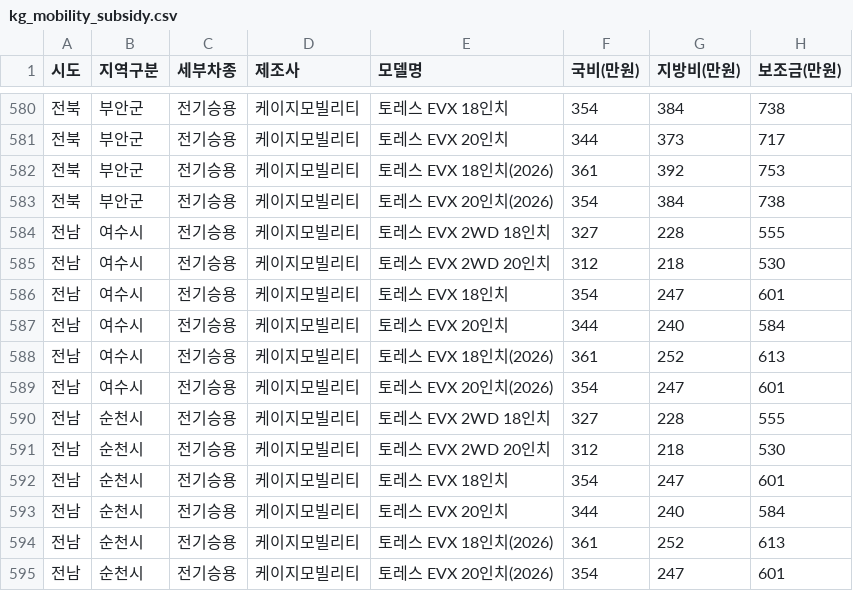
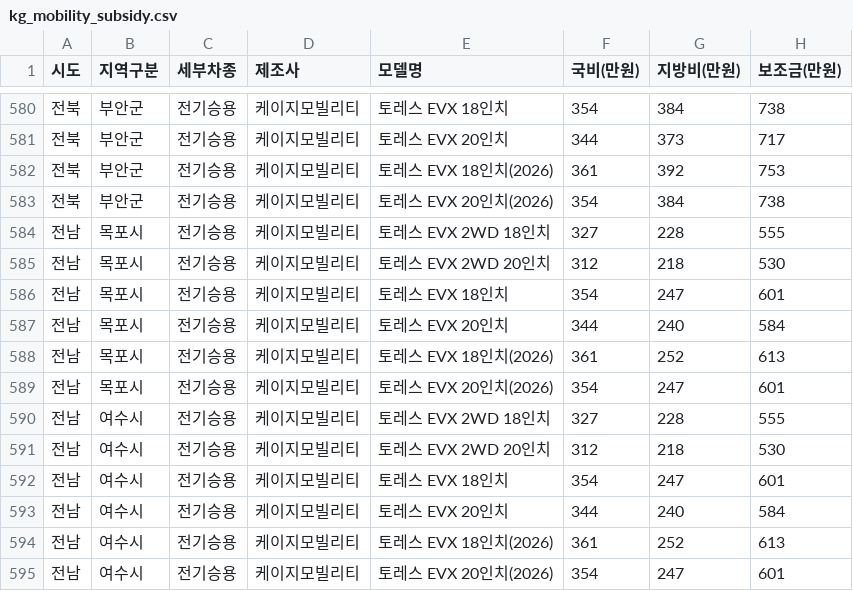
Before and after one commit to jjyinsight/subsidy, a CSV file: data/kg_mobility_subsidy.csv, drawn as a sheet; only a part is shown, gaps mark what is left out; the shorter side is filled out with more unchanged rows; the diff names each change by its address in the sheet, - before the commit and + after, or states it on an @@ line.

```diff
--- a/data/kg_mobility_subsidy.csv
+++ b/data/kg_mobility_subsidy.csv
+row 584: 전남 | 목포시 | 전기승용 | 케이지모빌리티 | 토레스 EVX 2WD 18인치 | 327 | 228 | 555
+row 585: 전남 | 목포시 | 전기승용 | 케이지모빌리티 | 토레스 EVX 2WD 20인치 | 312 | 218 | 530
+row 586: 전남 | 목포시 | 전기승용 | 케이지모빌리티 | 토레스 EVX 18인치 | 354 | 247 | 601
+row 587: 전남 | 목포시 | 전기승용 | 케이지모빌리티 | 토레스 EVX 20인치 | 344 | 240 | 584
+row 588: 전남 | 목포시 | 전기승용 | 케이지모빌리티 | 토레스 EVX 18인치(2026) | 361 | 252 | 613
+row 589: 전남 | 목포시 | 전기승용 | 케이지모빌리티 | 토레스 EVX 20인치(2026) | 354 | 247 | 601
```
Also changed, not shown: data/ev_subsidy_data.csv, 4 other files.
